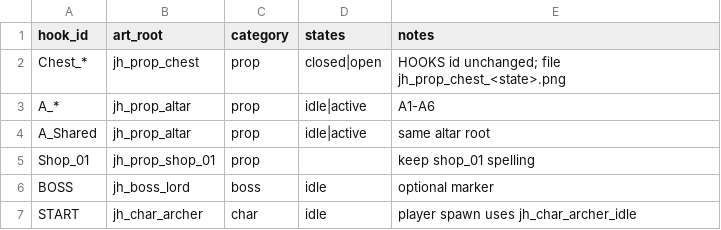
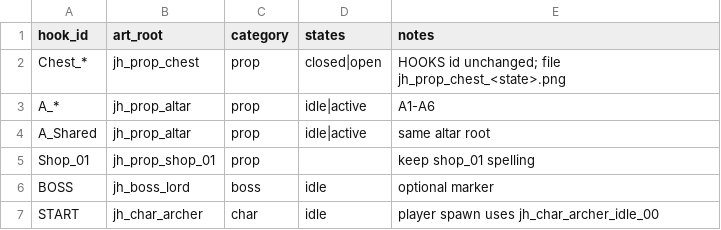
Before and after one commit to simple032/RogueShooter, a CSV file: Assets/Art/JianHai/hook_map.csv, drawn as a sheet.

```diff
--- a/Assets/Art/JianHai/hook_map.csv
+++ b/Assets/Art/JianHai/hook_map.csv
@@ -6,2 +6,2 @@ Shop_01,jh_prop_shop_01,prop,,keep shop_01 spelling
 BOSS,jh_boss_lord,boss,idle,optional marker
-START,jh_char_archer,char,idle,player spawn uses jh_char_archer_idle
+START,jh_char_archer,char,idle,player spawn uses jh_char_archer_idle_00
```
Also changed, not shown: 8 other files.
